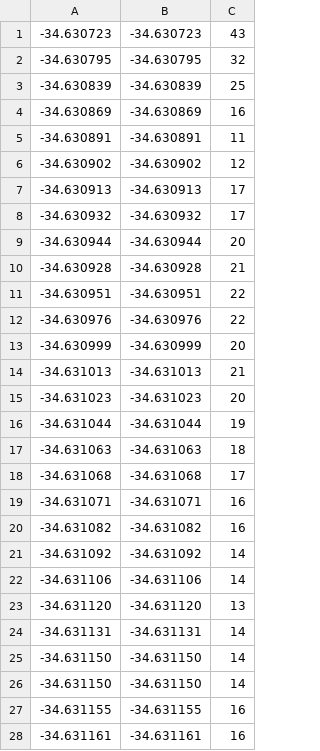
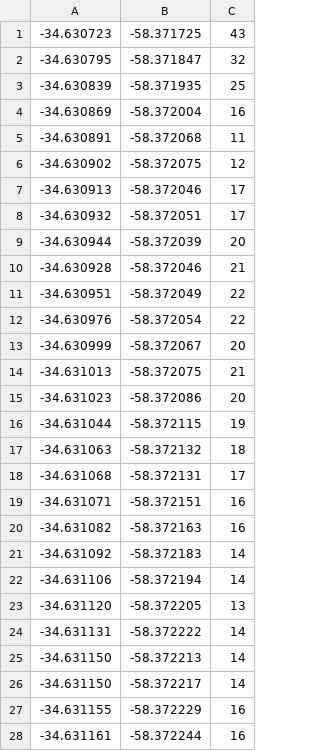
Before and after one commit to Bocchio/TP2-Algoritmos, a CSV file: trayectoria-B.csv, drawn as a sheet; only a part is shown; the diff covers the shown part only.

```diff
--- a/trayectoria-B.csv
+++ b/trayectoria-B.csv
@@ -1,28 +1,28 @@
--34.630723|-34.630723|43
--34.630795|-34.630795|32
--34.630839|-34.630839|25
--34.630869|-34.630869|16
--34.630891|-34.630891|11
--34.630902|-34.630902|12
--34.630913|-34.630913|17
--34.630932|-34.630932|17
--34.630944|-34.630944|20
--34.630928|-34.630928|21
--34.630951|-34.630951|22
--34.630976|-34.630976|22
--34.630999|-34.630999|20
--34.631013|-34.631013|21
--34.631023|-34.631023|20
--34.631044|-34.631044|19
--34.631063|-34.631063|18
--34.631068|-34.631068|17
--34.631071|-34.631071|16
--34.631082|-34.631082|16
--34.631092|-34.631092|14
--34.631106|-34.631106|14
--34.631120|-34.631120|13
--34.631131|-34.631131|14
--34.631150|-34.631150|14
--34.631150|-34.631150|14
--34.631155|-34.631155|16
--34.631161|-34.631161|16
+-34.630723|-58.371725|43
+-34.630795|-58.371847|32
+-34.630839|-58.371935|25
+-34.630869|-58.372004|16
+-34.630891|-58.372068|11
+-34.630902|-58.372075|12
+-34.630913|-58.372046|17
+-34.630932|-58.372051|17
+-34.630944|-58.372039|20
+-34.630928|-58.372046|21
+-34.630951|-58.372049|22
+-34.630976|-58.372054|22
+-34.630999|-58.372067|20
+-34.631013|-58.372075|21
+-34.631023|-58.372086|20
+-34.631044|-58.372115|19
+-34.631063|-58.372132|18
+-34.631068|-58.372131|17
+-34.631071|-58.372151|16
+-34.631082|-58.372163|16
+-34.631092|-58.372183|14
+-34.631106|-58.372194|14
+-34.631120|-58.372205|13
+-34.631131|-58.372222|14
+-34.631150|-58.372213|14
+-34.631150|-58.372217|14
+-34.631155|-58.372229|16
+-34.631161|-58.372244|16
```
Also changed, not shown: 79 edited cells elsewhere in this file, trayectoria-A.csv, 2 other files.
